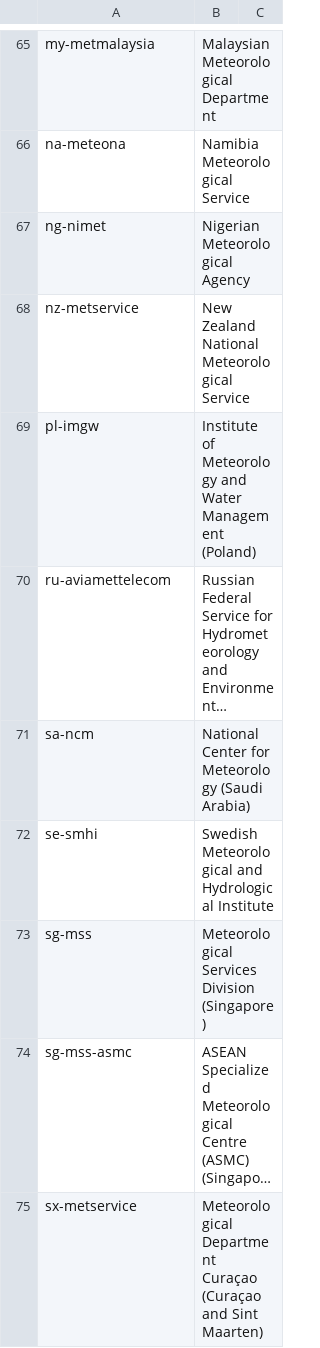
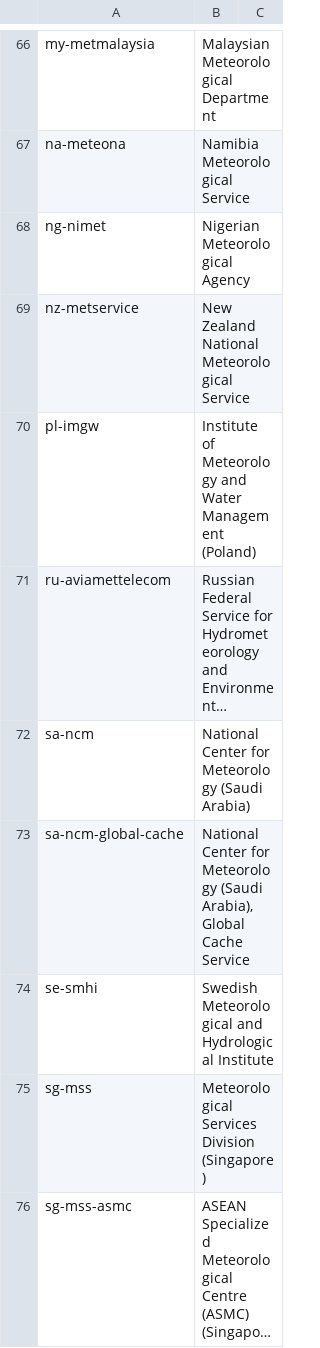
Before and after one commit to wmo-im/wis2-topic-hierarchy, a CSV file: topic-hierarchy/centre-id.csv, drawn as a sheet; only a part is shown, gaps mark what is left out; the shorter side is filled out with more unchanged rows; long unchanged cells end in …; the diff covers the shown part only; the diff names each change by its address in the sheet, - before the commit and + after, or states it on an @@ line.

Commit message:
add South Sudan and Costa Rica nodes; add Saudi Arabia cache; rename identifier of Morocco monitor; retire Australia node

```diff
--- a/topic-hierarchy/centre-id.csv
+++ b/topic-hierarchy/centre-id.csv
+row 73: sa-ncm-global-cache | National Center for Meteorology (Saudi Arabia), Global Cache Service
```
Also changed, not shown: 2 added rows and 1 edited cell elsewhere in this file.
